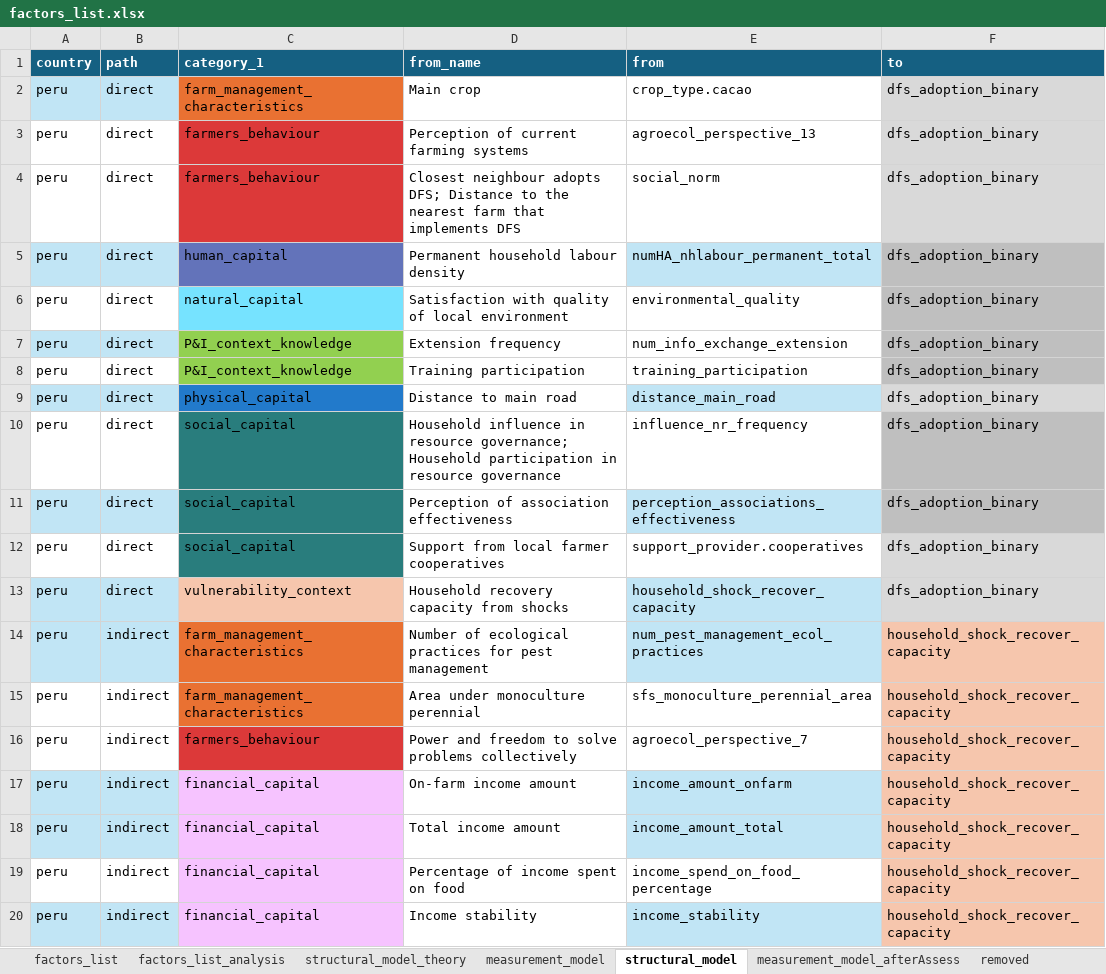
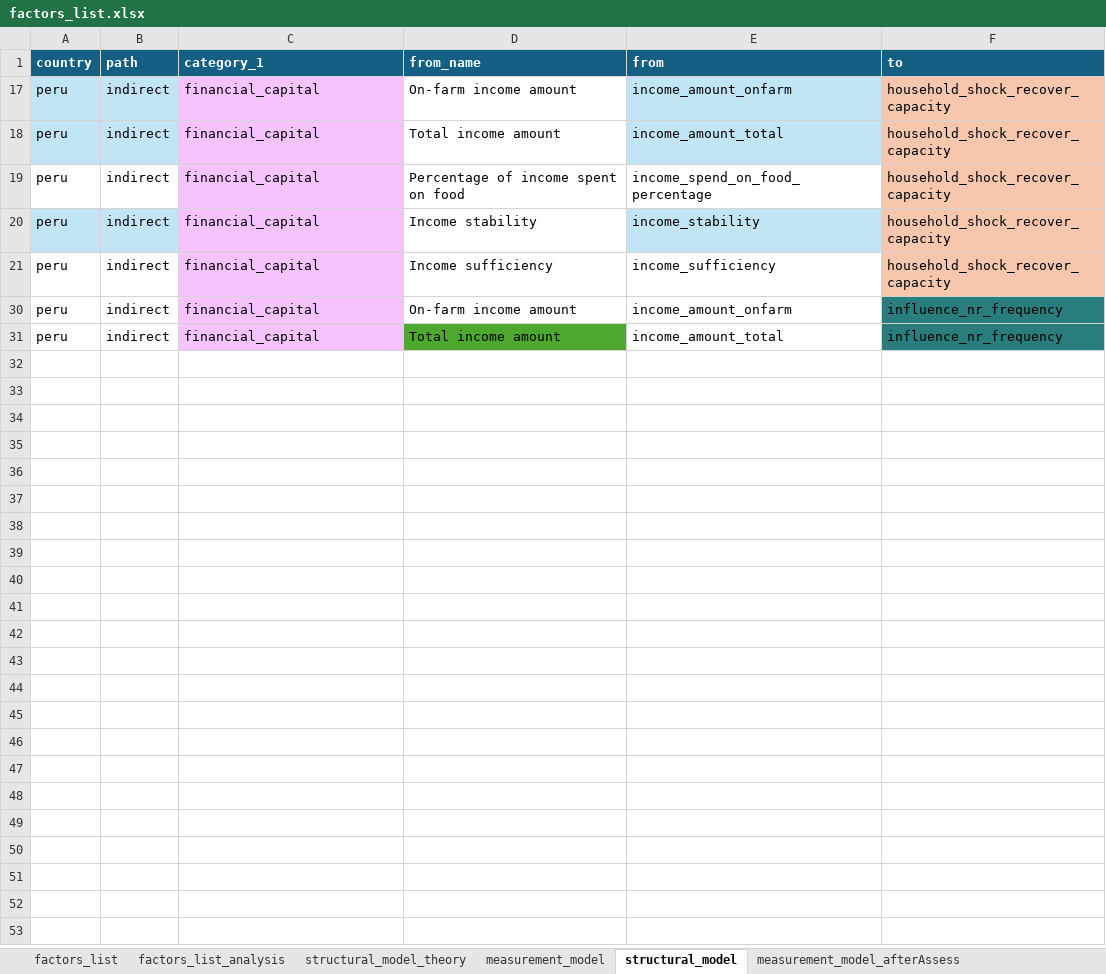
Before and after one commit to andreacsanchezb10/HOLPA_factors_influencing_adoption_dfs, an Excel workbook: factors_list.xlsx, sheet structural_model, drawn as a sheet; only a part is shown; the shorter side is filled out with more unchanged rows; values as stored, in another font and other column widths than the file's, no borders; table styles not drawn; the diff covers the shown part only; the diff names each change by its address in the sheet, - before the commit and + after, or states it on an @@ line.

```diff
--- a/factors_list.xlsx (sheet structural_model)
+++ b/factors_list.xlsx (sheet structural_model)
@@ row 2 hidden: peru | direct | farm_management_characteristics | Main crop | crop_type.cacao | dfs_adoption_binary @@
@@ row 3 hidden: peru | direct | farmers_behaviour | Perception of current farming systems | agroecol_perspective_13 | dfs_adoption_binary @@
@@ row 4 hidden: peru | direct | farmers_behaviour | Closest neighbour adopts DFS; Distance to the nearest farm that implements DFS | social_norm | dfs_adoption_binary @@
@@ row 5 hidden: peru | direct | human_capital | Permanent household labour density | numHA_nhlabour_permanent_total | dfs_adoption_binary @@
@@ row 6 hidden: peru | direct | natural_capital | Satisfaction with quality of local environment | environmental_quality | dfs_adoption_binary @@
@@ row 7 hidden: peru | direct | P&I_context_knowledge | Extension frequency | num_info_exchange_extension | dfs_adoption_binary @@
@@ row 8 hidden: peru | direct | P&I_context_knowledge | Training participation | training_participation | dfs_adoption_binary @@
@@ row 9 hidden: peru | direct | physical_capital | Distance to main road | distance_main_road | dfs_adoption_binary @@
@@ row 10 hidden: peru | direct | social_capital | Household influence in resource governance; Household participation in resource governance | influence_nr_frequency | dfs_adoption_binary @@
@@ row 11 hidden: peru | direct | social_capital | Perception of association effectiveness | perception_associations_effectiveness | dfs_adoption_binary @@
@@ row 12 hidden: peru | direct | social_capital | Support from local farmer cooperatives | support_provider.cooperatives | dfs_adoption_binary @@
@@ row 13 hidden: peru | direct | vulnerability_context | Household recovery capacity from shocks | household_shock_recover_capacity | dfs_adoption_binary @@
@@ row 14 hidden: peru | indirect | farm_management_characteristics | Number of ecological practices for pest management | num_pest_management_ecol_practices | household_shock_recover_capacity @@
@@ row 15 hidden: peru | indirect | farm_management_characteristics | Area under monoculture perennial | sfs_monoculture_perennial_area | household_shock_recover_capacity @@
@@ row 16 hidden: peru | indirect | farmers_behaviour | Power and freedom to solve problems collectively | agroecol_perspective_7 | household_shock_recover_capacity @@
```
Also changed, not shown: 25 hidden or unhidden rows elsewhere in this sheet, sheet factors_list_analysis, sheet measurement_model_afterAssess, other sheet tabs, 3 other files.
